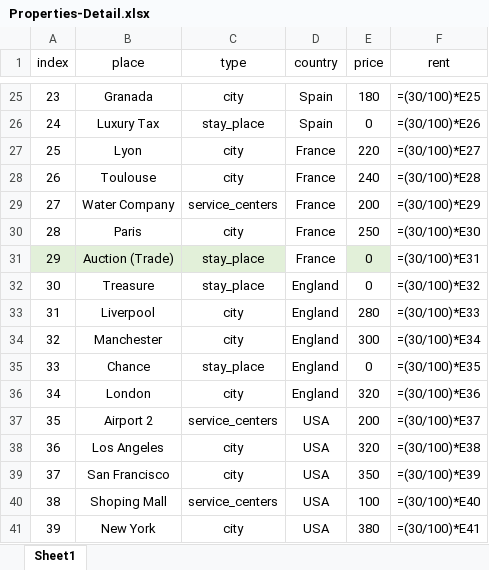
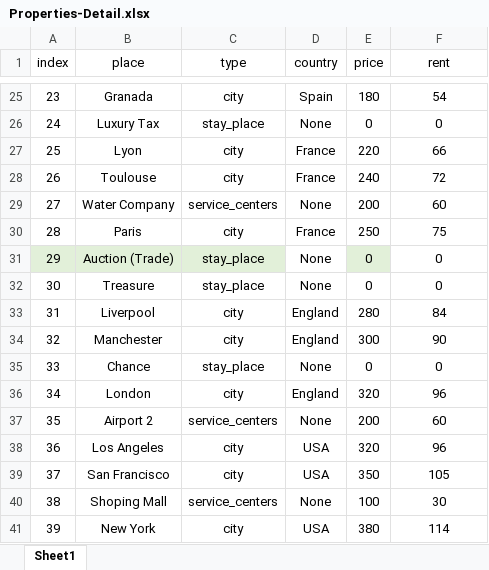
Before and after one commit to poripouria/Monopoly-Game, an Excel workbook: _Data/Properties-Detail.xlsx, sheet Sheet1, drawn as a sheet; only a part is shown, gaps mark what is left out; values as stored, in another font and other column widths than the file's, no borders; formulas without a stored value are shown as written; table styles not drawn; the diff covers the shown part only; the diff names each change by its address in the sheet, - before the commit and + after, or states it on an @@ line.

```diff
--- a/_Data/Properties-Detail.xlsx (sheet Sheet1)
+++ b/_Data/Properties-Detail.xlsx (sheet Sheet1)
-F25 (rent): =(30/100)*E25
+F25 (rent): 54
-D26 (country): Spain
+D26 (country): None
-F26 (rent): =(30/100)*E26
+F26 (rent): 0
-F27 (rent): =(30/100)*E27
+F27 (rent): 66
-F28 (rent): =(30/100)*E28
+F28 (rent): 72
-D29 (country): France
+D29 (country): None
-F29 (rent): =(30/100)*E29
+F29 (rent): 60
-F30 (rent): =(30/100)*E30
+F30 (rent): 75
-D31 (country): France
+D31 (country): None
-F31 (rent): =(30/100)*E31
+F31 (rent): 0
-D32 (country): England
+D32 (country): None
-F32 (rent): =(30/100)*E32
+F32 (rent): 0
-F33 (rent): =(30/100)*E33
+F33 (rent): 84
-F34 (rent): =(30/100)*E34
+F34 (rent): 90
-D35 (country): England
+D35 (country): None
-F35 (rent): =(30/100)*E35
+F35 (rent): 0
-F36 (rent): =(30/100)*E36
+F36 (rent): 96
-D37 (country): USA
+D37 (country): None
-F37 (rent): =(30/100)*E37
+F37 (rent): 60
-F38 (rent): =(30/100)*E38
+F38 (rent): 96
-F39 (rent): =(30/100)*E39
+F39 (rent): 105
-D40 (country): USA
+D40 (country): None
-F40 (rent): =(30/100)*E40
+F40 (rent): 30
-F41 (rent): =(30/100)*E41
+F41 (rent): 114
```
Also changed, not shown: 32 edited cells elsewhere in this sheet, 4 other files.
